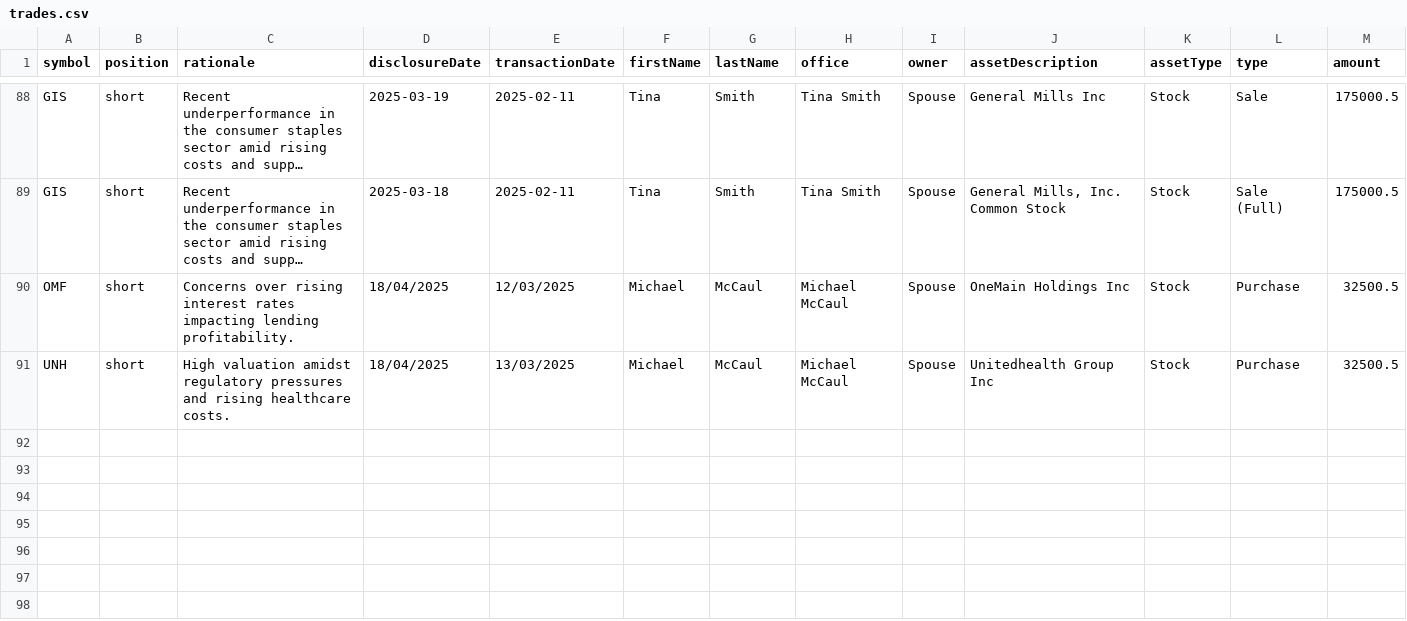
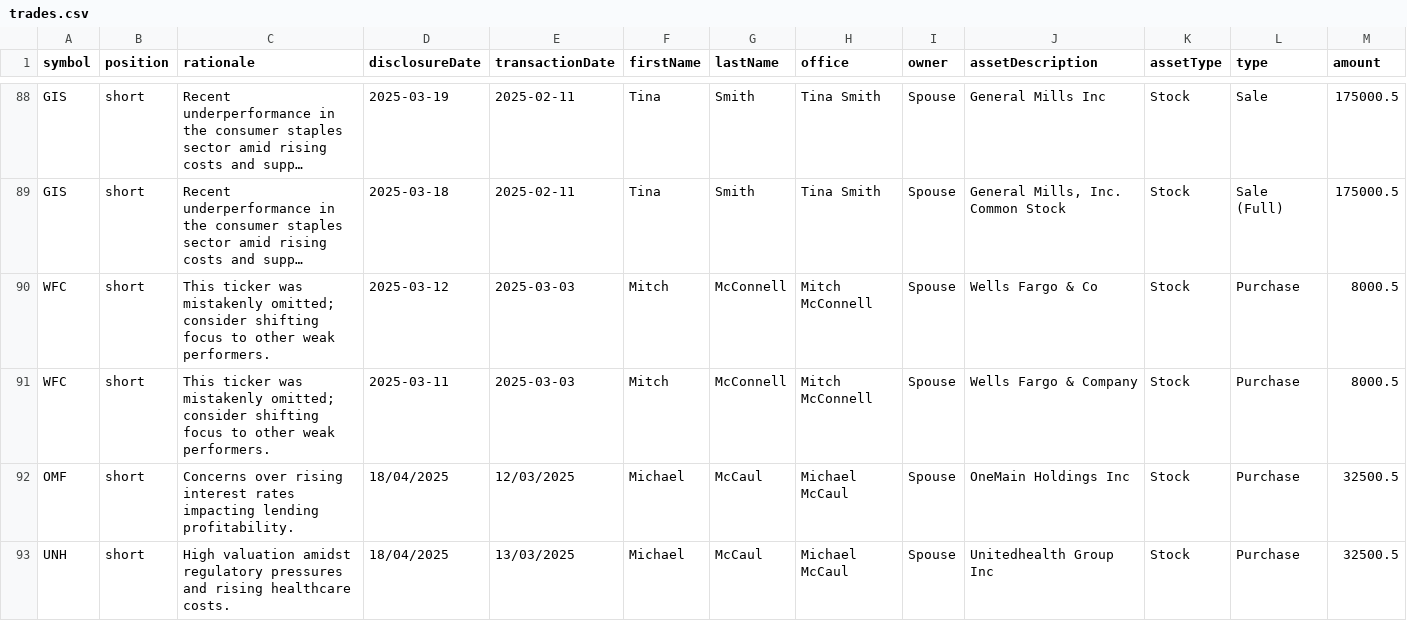
Before and after one commit to jamesgarza73/insider_bot, a CSV file: data/trades.csv, drawn as a sheet; only a part is shown, gaps mark what is left out; long unchanged cells end in …; rows hold the shown columns only; the diff names each change by its address in the sheet, - before the commit and + after, or states it on an @@ line.

Commit message:
Update trades 2025-04-26 03:40:12.372998

```diff
--- a/data/trades.csv
+++ b/data/trades.csv
+row 90: WFC | short | This ticker was mistakenly omitted; consider shifting focus to other weak performers. | 2025-03-12 | 2025-03-03 | Mitch | McConnell | Mitch McConnell | Spouse | Wells Fargo & Co | Stock | Purchase | 8000.5
+row 91: WFC | short | This ticker was mistakenly omitted; consider shifting focus to other weak performers. | 2025-03-11 | 2025-03-03 | Mitch | McConnell | Mitch McConnell | Spouse | Wells Fargo & Company | Stock | Purchase | 8000.5
```
